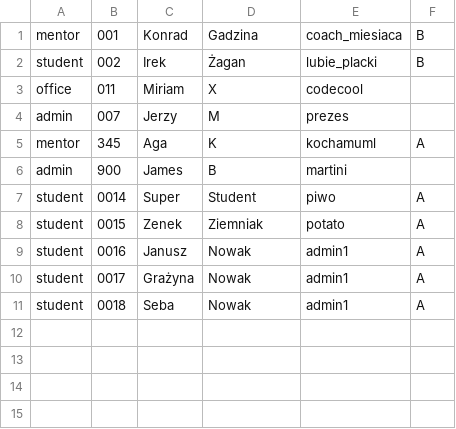
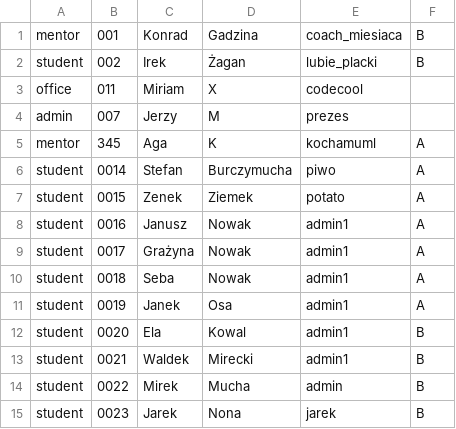
Before and after one commit to LMalko/Canvas, a CSV file: member_data.csv, drawn as a sheet.

```diff
--- a/member_data.csv
+++ b/member_data.csv
@@ -5,5 +5,4 @@ admin|007|Jerzy|M|prezes
 mentor|345|Aga|K|kochamuml|A
-admin|900|James|B|martini
-student|0014|Super|Student|piwo|A
-student|0015|Zenek|Ziemniak|potato|A
+student|0014|Stefan|Burczymucha|piwo|A
+student|0015|Zenek|Ziemek|potato|A
 student|0016|Janusz|Nowak|admin1|A
@@ -11 +10,6 @@ student|0017|Grażyna|Nowak|admin1|A
 student|0018|Seba|Nowak|admin1|A
+student|0019|Janek|Osa|admin1|A
+student|0020|Ela|Kowal|admin1|B
+student|0021|Waldek|Mirecki|admin1|B
+student|0022|Mirek|Mucha|admin|B
+student|0023|Jarek|Nona|jarek|B
```
Also changed, not shown: task_data.csv, 1 other file.
